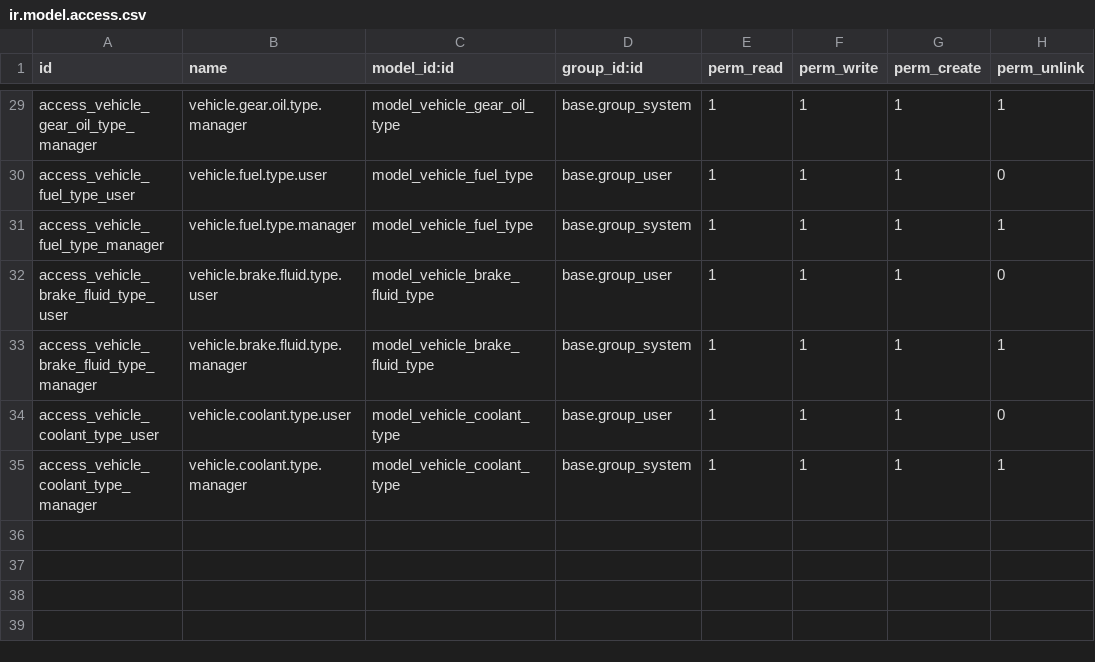
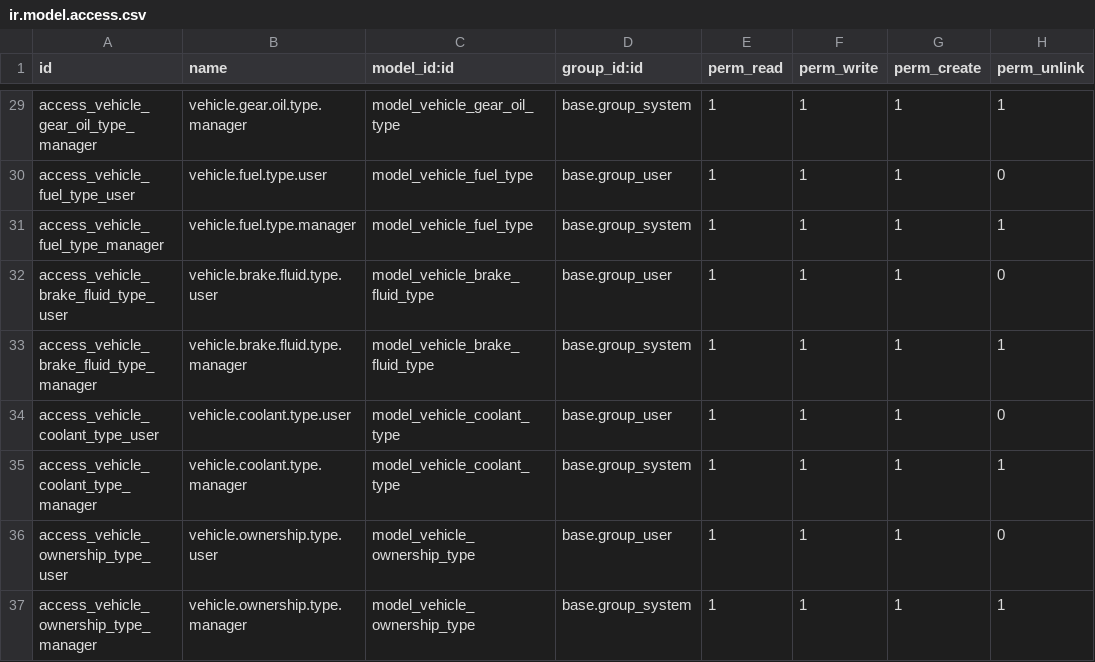
Before and after one commit to NPDitTeam/odoo18, a CSV file: vehicle_registration/security/ir.model.access.csv, drawn as a sheet; only a part is shown, gaps mark what is left out.

```diff
--- a/vehicle_registration/security/ir.model.access.csv
+++ b/vehicle_registration/security/ir.model.access.csv
@@ -35 +35,3 @@ access_vehicle_coolant_type_user,vehicle.coolant.type.user,model_vehicle_coolant
 access_vehicle_coolant_type_manager,vehicle.coolant.type.manager,model_vehicle_coolant_type,base.group_system,1,1,1,1
+access_vehicle_ownership_type_user,vehicle.ownership.type.user,model_vehicle_ownership_type,base.group_user,1,1,1,0
+access_vehicle_ownership_type_manager,vehicle.ownership.type.manager,model_vehicle_ownership_type,base.group_system,1,1,1,1
```
Also changed, not shown: 4 other files.
